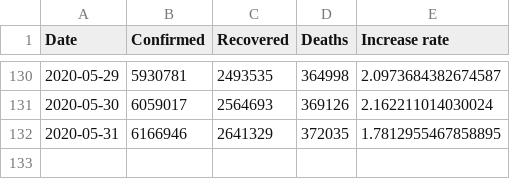
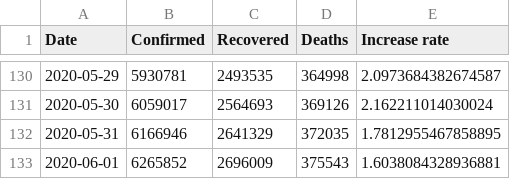
Before and after one commit to nikitasg/aws-forecast-covid19-poc, a CSV file: data/worldwide-aggregated.csv, drawn as a sheet; only a part is shown, gaps mark what is left out.

```diff
--- a/data/worldwide-aggregated.csv
+++ b/data/worldwide-aggregated.csv
@@ -132 +132,2 @@ Date,Confirmed,Recovered,Deaths,Increase rate
 2020-05-31,6166946,2641329,372035,1.7812955467858895
+2020-06-01,6265852,2696009,375543,1.6038084328936881
```
Also changed, not shown: data/key-countries-pivoted.csv, data/reference.csv, 3 other files.
